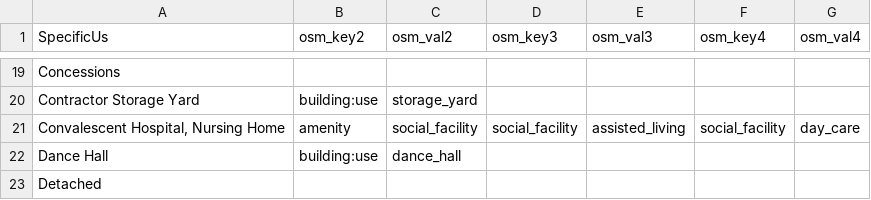
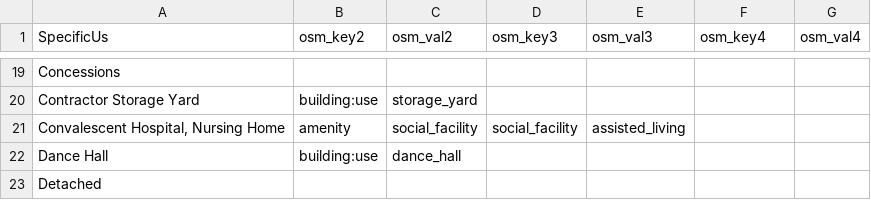
Before and after one commit to osmlab/labuildings, a CSV file: mappings_csv/Specific_1.csv, drawn as a sheet; only a part is shown, gaps mark what is left out.

Commit message:
removed daycare to nursing homes

```diff
--- a/mappings_csv/Specific_1.csv
+++ b/mappings_csv/Specific_1.csv
@@ -20,3 +20,3 @@ Concessions,,
 Contractor Storage Yard,building:use,storage_yard
-"Convalescent Hospital, Nursing Home",amenity,social_facility,social_facility,assisted_living,social_facility,day_care
+"Convalescent Hospital, Nursing Home",amenity,social_facility,social_facility,assisted_living
 Dance Hall,building:use,dance_hall
```
